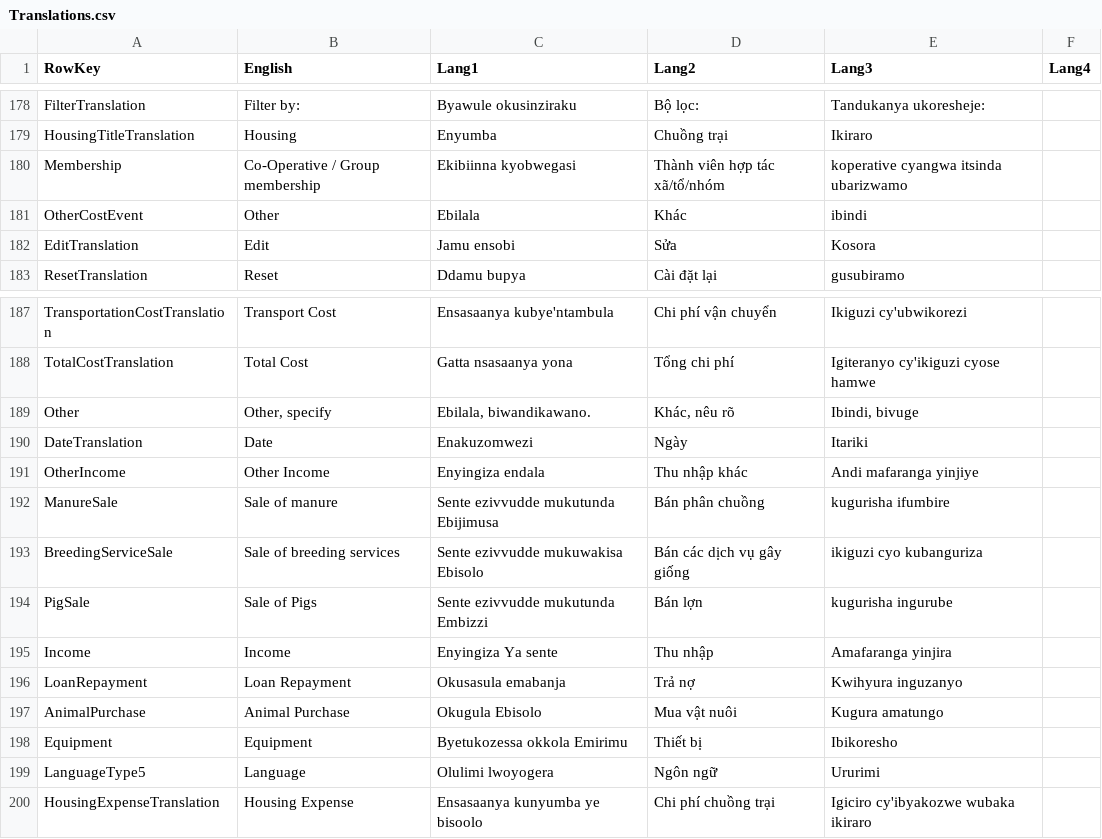
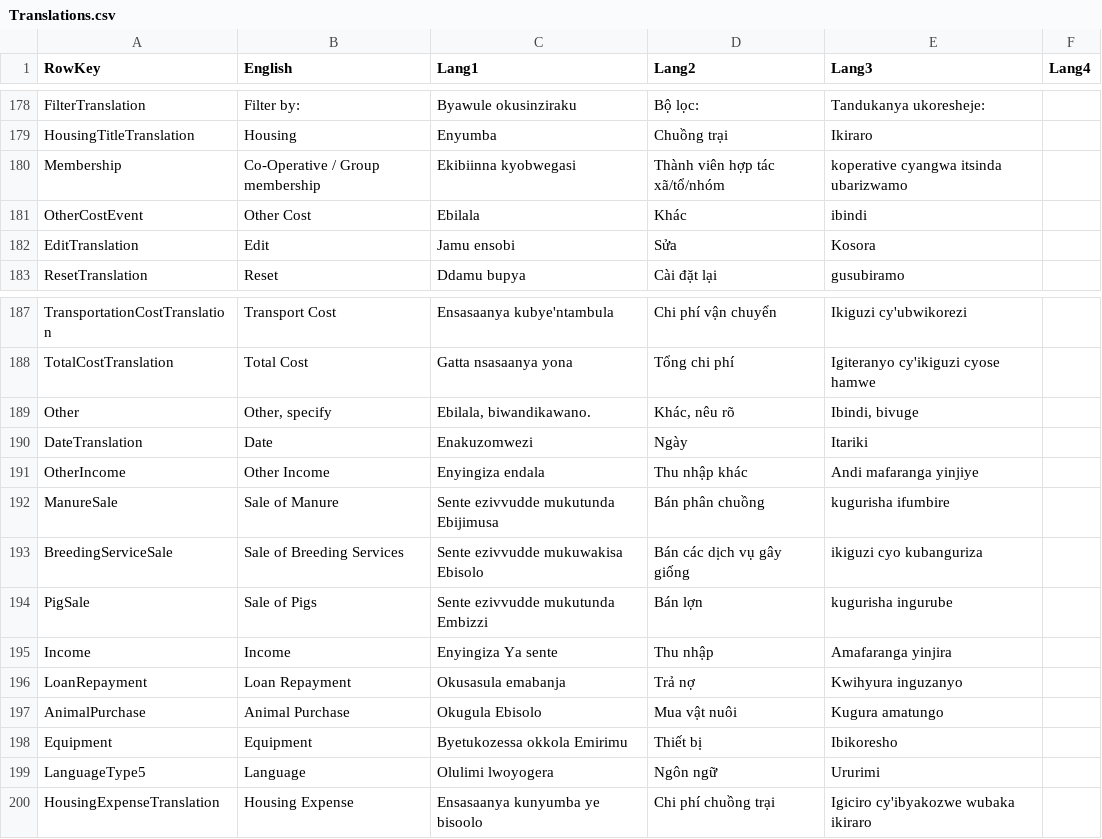
Before and after one commit to alanorth/pig-profit-mobile, a CSV file: Shared/Resources/Translations.csv, drawn as a sheet; only a part is shown, gaps mark what is left out.

```diff
--- a/Shared/Resources/Translations.csv
+++ b/Shared/Resources/Translations.csv
@@ -180,3 +180,3 @@ HousingTitleTranslation,Housing,Enyumba,Chuồng trại,Ikiraro,
 Membership,Co-Operative / Group membership,Ekibiinna kyobwegasi,Thành viên hợp tác xã/tổ/nhóm,koperative cyangwa itsinda ubarizwamo,
-OtherCostEvent,Other,Ebilala,Khác,ibindi,
+OtherCostEvent,Other Cost,Ebilala,Khác,ibindi,
 EditTranslation,Edit,Jamu ensobi,Sửa,Kosora,
@@ -191,4 +191,4 @@ DateTranslation,Date,Enakuzomwezi,Ngày,Itariki,
 OtherIncome,Other Income,Enyingiza endala,Thu nhập khác,Andi mafaranga yinjiye,
-ManureSale,Sale of manure,Sente ezivvudde mukutunda Ebijimusa,Bán phân chuồng,kugurisha ifumbire,
-BreedingServiceSale,Sale of breeding services,Sente ezivvudde mukuwakisa Ebisolo,Bán các dịch vụ gây giống,ikiguzi cyo kubanguriza,
+ManureSale,Sale of Manure,Sente ezivvudde mukutunda Ebijimusa,Bán phân chuồng,kugurisha ifumbire,
+BreedingServiceSale,Sale of Breeding Services,Sente ezivvudde mukuwakisa Ebisolo,Bán các dịch vụ gây giống,ikiguzi cyo kubanguriza,
 PigSale,Sale of Pigs,Sente ezivvudde mukutunda Embizzi,Bán lợn,kugurisha ingurube,
```
Also changed, not shown: 31 other files.
